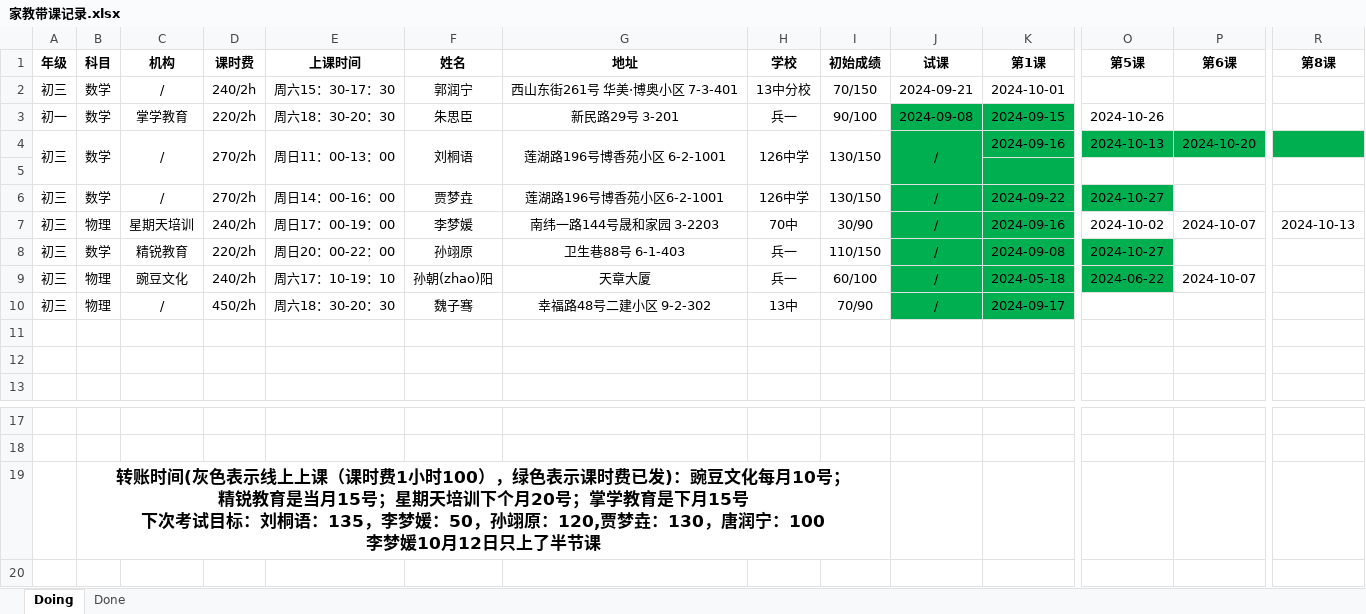
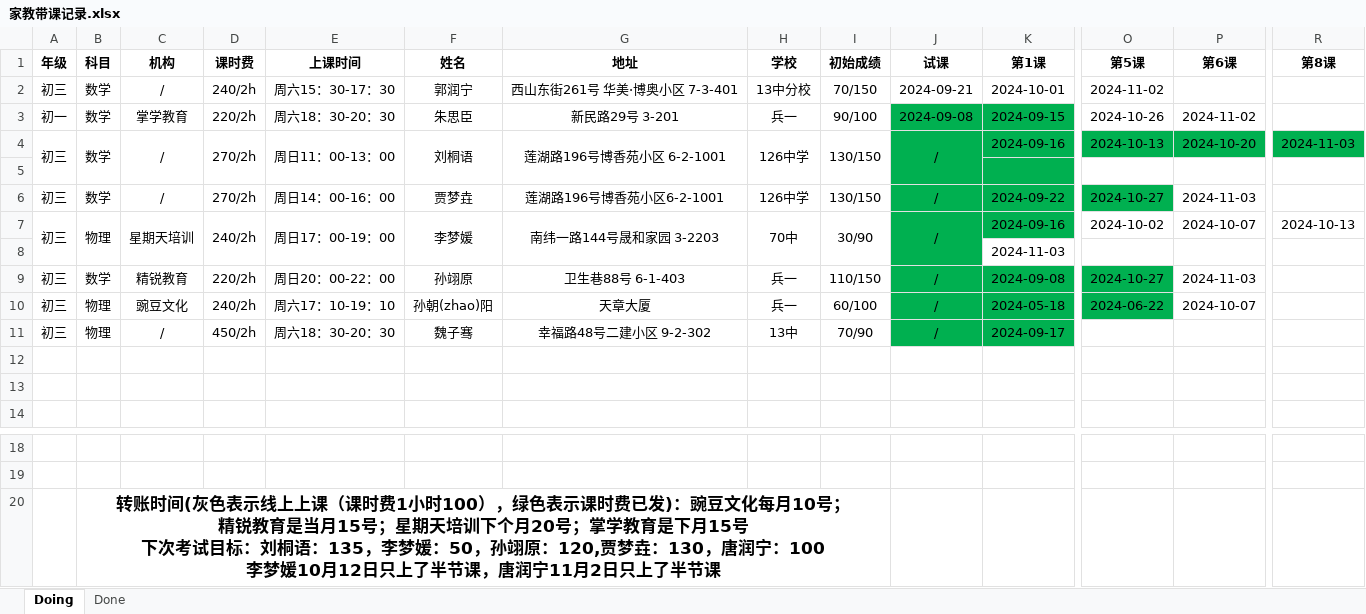
Before and after one commit to think2times/Fastrack, an Excel workbook: Sideline/家教带课记录.xlsx, sheet Doing, drawn as a sheet; only a part is shown, gaps mark what is left out; values as stored, in another font and other column widths than the file's, no borders; addresses are those after the commit; rows hold the shown columns only; the diff names each change by its address in the sheet, - before the commit and + after, or states it on an @@ line.

```diff
--- a/Sideline/家教带课记录.xlsx (sheet Doing)
+++ b/Sideline/家教带课记录.xlsx (sheet Doing)
-O2 (第5课): (empty)
+O2 (第5课): 2024-11-02
-P3 (第6课): (empty)
+P3 (第6课): 2024-11-02
-R4 (第8课): (empty)
+R4 (第8课): 2024-11-03
-P6 (第6课): (empty)
+P6 (第6课): 2024-11-03
+A7:A8 merged
+B7:B8 merged
+C7:C8 merged
+D7:D8 merged
+E7:E8 merged
+F7:F8 merged
+G7:G8 merged
+H7:H8 merged
+I7:I8 merged
+J7:J8 merged
+row 8:  |  |  |  |  |  |  |  |  |  | 2024-11-03
-P9 (第6课): (empty)
+P9 (第6课): 2024-11-03
-B20 (科目): …了半节课
+B20 (科目): …了半节课，唐润宁11月2日只上了半节课
```
Also changed, not shown: 4 other files.
